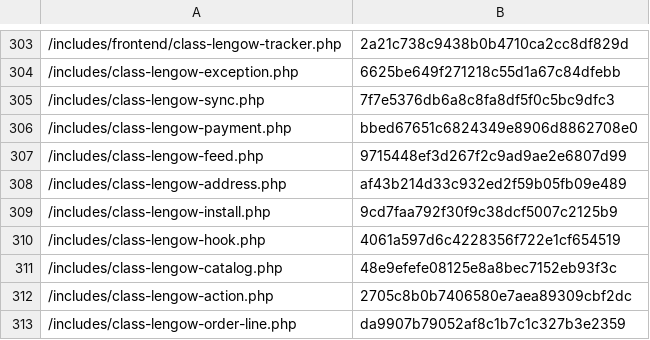
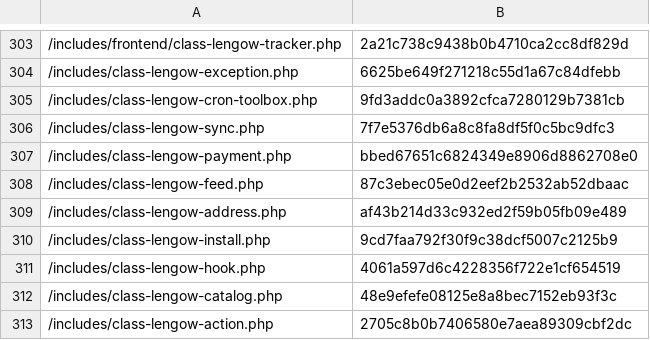
Before and after one commit to lengow/plugin-woocommerce, a CSV file: config/checkmd5.csv, drawn as a sheet; only a part is shown, gaps mark what is left out; the shorter side is filled out with more unchanged rows; the diff covers the shown part only.

```diff
--- a/config/checkmd5.csv
+++ b/config/checkmd5.csv
@@ -304,5 +304,6 @@
 /includes/class-lengow-exception.php|6625be649f271218c55d1a67c84dfebb
+/includes/class-lengow-cron-toolbox.php|9fd3addc0a3892cfca7280129b7381cb
 /includes/class-lengow-sync.php|7f7e5376db6a8c8fa8df5f0c5bc9dfc3
 /includes/class-lengow-payment.php|bbed67651c6824349e8906d8862708e0
-/includes/class-lengow-feed.php|9715448ef3d267f2c9ad9ae2e6807d99
+/includes/class-lengow-feed.php|87c3ebec05e0d2eef2b2532ab52dbaac
 /includes/class-lengow-address.php|af43b214d33c932ed2f59b05fb09e489
```
Also changed, not shown: 2 added rows and 6 edited cells elsewhere in this file, 10 other files.
